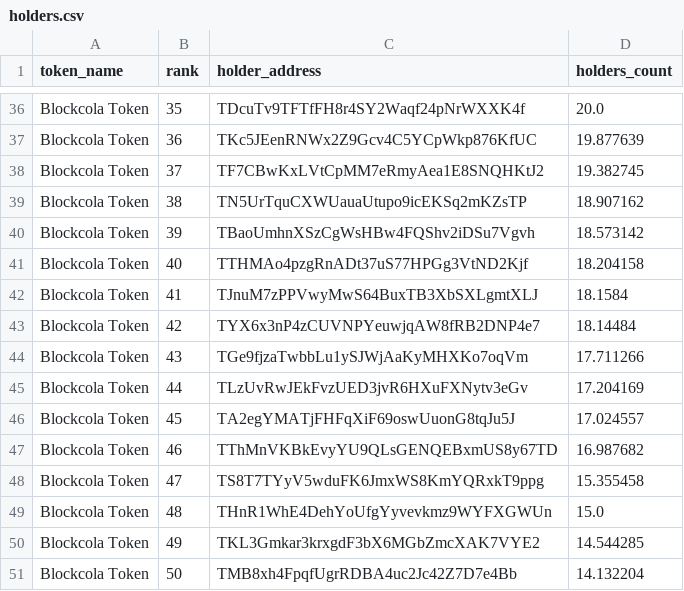
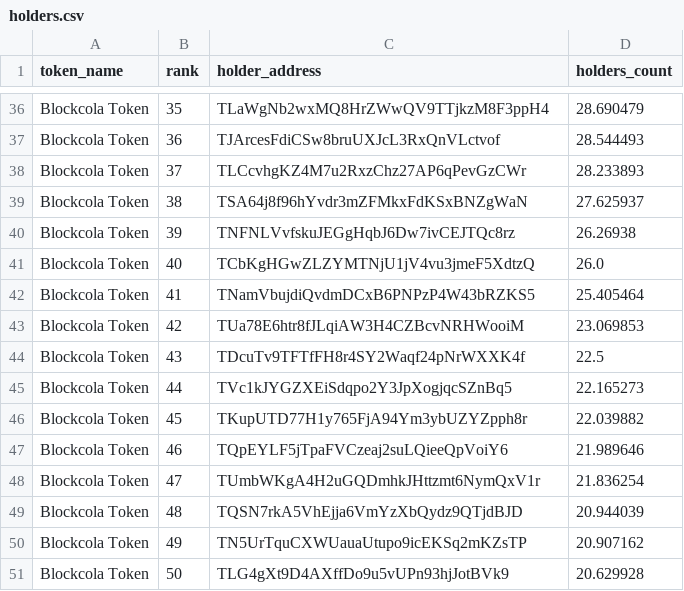
Before and after one commit to birdringxD/Defi-Analysis-Tools, a CSV file: monitor/holders.csv, drawn as a sheet; only a part is shown, gaps mark what is left out; the diff covers the shown part only; the diff names each change by its address in the sheet, - before the commit and + after, or states it on an @@ line.

```diff
--- a/monitor/holders.csv
+++ b/monitor/holders.csv
-C36 (holder_address): TDcuTv9TFTfFH8r4SY2Waqf24pNrWXXK4f
+C36 (holder_address): TLaWgNb2wxMQ8HrZWwQV9TTjkzM8F3ppH4
-D36 (holders_count): 20.0
+D36 (holders_count): 28.690479
-C37 (holder_address): TKc5JEenRNWx2Z9Gcv4C5YCpWkp876KfUC
+C37 (holder_address): TJArcesFdiCSw8bruUXJcL3RxQnVLctvof
-D37 (holders_count): 19.877639
+D37 (holders_count): 28.544493
-C38 (holder_address): TF7CBwKxLVtCpMM7eRmyAea1E8SNQHKtJ2
+C38 (holder_address): TLCcvhgKZ4M7u2RxzChz27AP6qPevGzCWr
-D38 (holders_count): 19.382745
+D38 (holders_count): 28.233893
-C39 (holder_address): TN5UrTquCXWUauaUtupo9icEKSq2mKZsTP
+C39 (holder_address): TSA64j8f96hYvdr3mZFMkxFdKSxBNZgWaN
-D39 (holders_count): 18.907162
+D39 (holders_count): 27.625937
-C40 (holder_address): TBaoUmhnXSzCgWsHBw4FQShv2iDSu7Vgvh
+C40 (holder_address): TNFNLVvfskuJEGgHqbJ6Dw7ivCEJTQc8rz
-D40 (holders_count): 18.573142
+D40 (holders_count): 26.26938
-C41 (holder_address): TTHMAo4pzgRnADt37uS77HPGg3VtND2Kjf
+C41 (holder_address): TCbKgHGwZLZYMTNjU1jV4vu3jmeF5XdtzQ
-D41 (holders_count): 18.204158
+D41 (holders_count): 26.0
-C42 (holder_address): TJnuM7zPPVwyMwS64BuxTB3XbSXLgmtXLJ
+C42 (holder_address): TNamVbujdiQvdmDCxB6PNPzP4W43bRZKS5
-D42 (holders_count): 18.1584
+D42 (holders_count): 25.405464
-C43 (holder_address): TYX6x3nP4zCUVNPYeuwjqAW8fRB2DNP4e7
+C43 (holder_address): TUa78E6htr8fJLqiAW3H4CZBcvNRHWooiM
-D43 (holders_count): 18.14484
+D43 (holders_count): 23.069853
-C44 (holder_address): TGe9fjzaTwbbLu1ySJWjAaKyMHXKo7oqVm
+C44 (holder_address): TDcuTv9TFTfFH8r4SY2Waqf24pNrWXXK4f
-D44 (holders_count): 17.711266
+D44 (holders_count): 22.5
-C45 (holder_address): TLzUvRwJEkFvzUED3jvR6HXuFXNytv3eGv
+C45 (holder_address): TVc1kJYGZXEiSdqpo2Y3JpXogjqcSZnBq5
-D45 (holders_count): 17.204169
+D45 (holders_count): 22.165273
-C46 (holder_address): TA2egYMATjFHFqXiF69oswUuonG8tqJu5J
+C46 (holder_address): TKupUTD77H1y765FjA94Ym3ybUZYZpph8r
-D46 (holders_count): 17.024557
+D46 (holders_count): 22.039882
-C47 (holder_address): TThMnVKBkEvyYU9QLsGENQEBxmUS8y67TD
+C47 (holder_address): TQpEYLF5jTpaFVCzeaj2suLQieeQpVoiY6
-D47 (holders_count): 16.987682
+D47 (holders_count): 21.989646
-C48 (holder_address): TS8T7TYyV5wduFK6JmxWS8KmYQRxkT9ppg
+C48 (holder_address): TUmbWKgA4H2uGQDmhkJHttzmt6NymQxV1r
-D48 (holders_count): 15.355458
+D48 (holders_count): 21.836254
-C49 (holder_address): THnR1WhE4DehYoUfgYyvevkmz9WYFXGWUn
+C49 (holder_address): TQSN7rkA5VhEjja6VmYzXbQydz9QTjdBJD
-D49 (holders_count): 15.0
+D49 (holders_count): 20.944039
-C50 (holder_address): TKL3Gmkar3krxgdF3bX6MGbZmcXAK7VYE2
+C50 (holder_address): TN5UrTquCXWUauaUtupo9icEKSq2mKZsTP
-D50 (holders_count): 14.544285
+D50 (holders_count): 20.907162
-C51 (holder_address): TMB8xh4FpqfUgrRDBA4uc2Jc42Z7D7e4Bb
+C51 (holder_address): TLG4gXt9D4AXffDo9u5vUPn93hjJotBVk9
-D51 (holders_count): 14.132204
+D51 (holders_count): 20.629928
```
Also changed, not shown: 63 edited cells elsewhere in this file, 9 other files.
